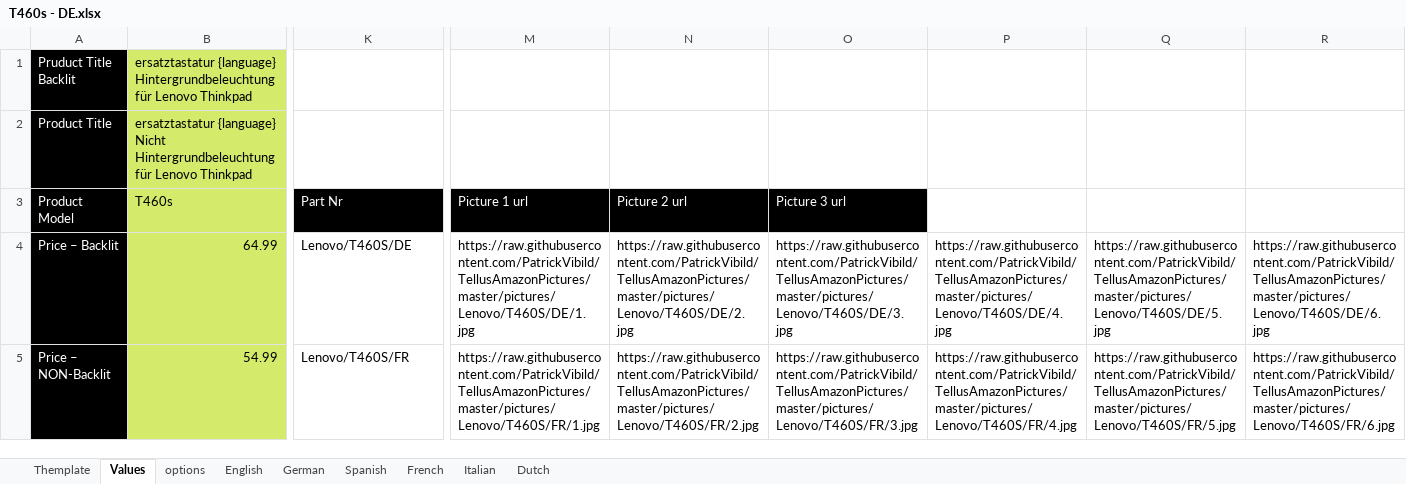
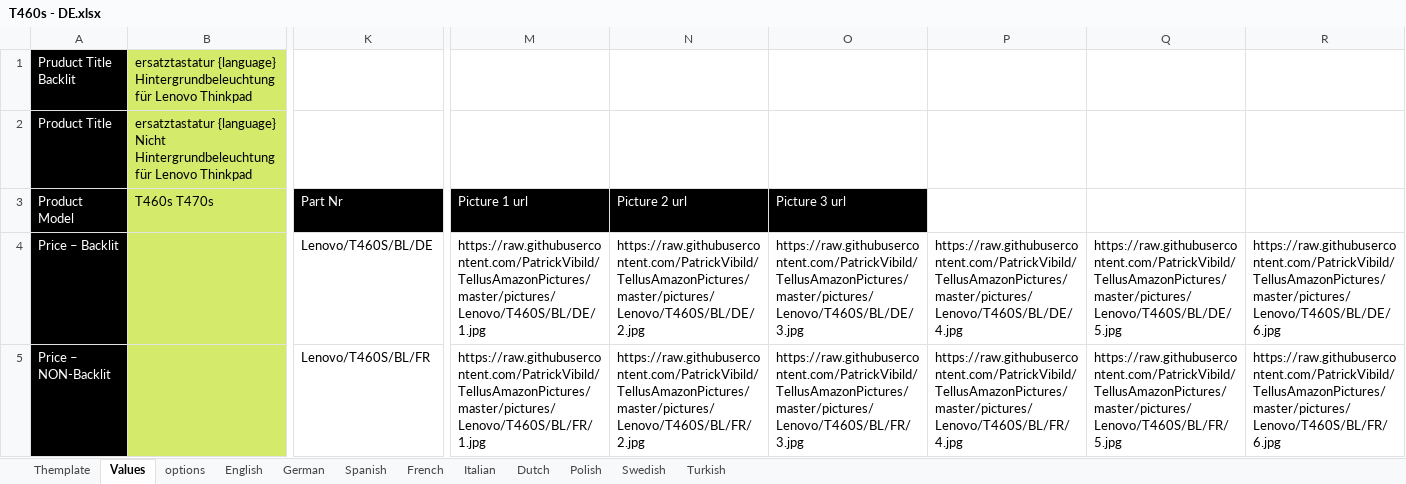
Before and after one commit to PatrickVibild/TellusAmazonPictures, an Excel workbook: after-big-bang-files/Lenovo/T460s/T460s - DE.xlsx, sheet Values, drawn as a sheet; only a part is shown, gaps mark what is left out; values as stored, in another font and other column widths than the file's, no borders; the diff covers the shown part only; the diff names each change by its address in the sheet, - before the commit and + after, or states it on an @@ line.

```diff
--- a/after-big-bang-files/Lenovo/T460s/T460s - DE.xlsx (sheet Values)
+++ b/after-big-bang-files/Lenovo/T460s/T460s - DE.xlsx (sheet Values)
+sheet tab: Polish
+sheet tab: Swedish
+sheet tab: Turkish
-B3: T460s
+B3: T460s T470s
-B4 (T460s T470s): 64.99
+B4 (T460s T470s): (empty)
-K4 (Part Nr): Lenovo/T460S/DE
+K4 (Part Nr): Lenovo/T460S/BL/DE
-M4 (Picture 1 url): https://raw.githubusercontent.com/PatrickVibild/TellusAmazonPictures/master/pictures/Lenovo/T460S/DE/1.jpg
+M4 (Picture 1 url): https://raw.githubusercontent.com/PatrickVibild/TellusAmazonPictures/master/pictures/Lenovo/T460S/BL/DE/1.jpg
-N4 (Picture 2 url): https://raw.githubusercontent.com/PatrickVibild/TellusAmazonPictures/master/pictures/Lenovo/T460S/DE/2.jpg
+N4 (Picture 2 url): https://raw.githubusercontent.com/PatrickVibild/TellusAmazonPictures/master/pictures/Lenovo/T460S/BL/DE/2.jpg
-O4 (Picture 3 url): https://raw.githubusercontent.com/PatrickVibild/TellusAmazonPictures/master/pictures/Lenovo/T460S/DE/3.jpg
+O4 (Picture 3 url): https://raw.githubusercontent.com/PatrickVibild/TellusAmazonPictures/master/pictures/Lenovo/T460S/BL/DE/3.jpg
-P4: https://raw.githubusercontent.com/PatrickVibild/TellusAmazonPictures/master/pictures/Lenovo/T460S/DE/4.jpg
+P4: https://raw.githubusercontent.com/PatrickVibild/TellusAmazonPictures/master/pictures/Lenovo/T460S/BL/DE/4.jpg
-Q4: https://raw.githubusercontent.com/PatrickVibild/TellusAmazonPictures/master/pictures/Lenovo/T460S/DE/5.jpg
+Q4: https://raw.githubusercontent.com/PatrickVibild/TellusAmazonPictures/master/pictures/Lenovo/T460S/BL/DE/5.jpg
-R4: https://raw.githubusercontent.com/PatrickVibild/TellusAmazonPictures/master/pictures/Lenovo/T460S/DE/6.jpg
+R4: https://raw.githubusercontent.com/PatrickVibild/TellusAmazonPictures/master/pictures/Lenovo/T460S/BL/DE/6.jpg
-B5 (T460s T470s): 54.99
+B5 (T460s T470s): (empty)
-K5 (Part Nr): Lenovo/T460S/FR
+K5 (Part Nr): Lenovo/T460S/BL/FR
-M5 (Picture 1 url): https://raw.githubusercontent.com/PatrickVibild/TellusAmazonPictures/master/pictures/Lenovo/T460S/FR/1.jpg
+M5 (Picture 1 url): https://raw.githubusercontent.com/PatrickVibild/TellusAmazonPictures/master/pictures/Lenovo/T460S/BL/FR/1.jpg
-N5 (Picture 2 url): https://raw.githubusercontent.com/PatrickVibild/TellusAmazonPictures/master/pictures/Lenovo/T460S/FR/2.jpg
+N5 (Picture 2 url): https://raw.githubusercontent.com/PatrickVibild/TellusAmazonPictures/master/pictures/Lenovo/T460S/BL/FR/2.jpg
-O5 (Picture 3 url): https://raw.githubusercontent.com/PatrickVibild/TellusAmazonPictures/master/pictures/Lenovo/T460S/FR/3.jpg
+O5 (Picture 3 url): https://raw.githubusercontent.com/PatrickVibild/TellusAmazonPictures/master/pictures/Lenovo/T460S/BL/FR/3.jpg
-P5: https://raw.githubusercontent.com/PatrickVibild/TellusAmazonPictures/master/pictures/Lenovo/T460S/FR/4.jpg
+P5: https://raw.githubusercontent.com/PatrickVibild/TellusAmazonPictures/master/pictures/Lenovo/T460S/BL/FR/4.jpg
-Q5: https://raw.githubusercontent.com/PatrickVibild/TellusAmazonPictures/master/pictures/Lenovo/T460S/FR/5.jpg
+Q5: https://raw.githubusercontent.com/PatrickVibild/TellusAmazonPictures/master/pictures/Lenovo/T460S/BL/FR/5.jpg
-R5: https://raw.githubusercontent.com/PatrickVibild/TellusAmazonPictures/master/pictures/Lenovo/T460S/FR/6.jpg
+R5: https://raw.githubusercontent.com/PatrickVibild/TellusAmazonPictures/master/pictures/Lenovo/T460S/BL/FR/6.jpg
```
Also changed, not shown: 168 edited cells and cell formats elsewhere in this sheet, sheet Themplate, sheet options, formulas that keep their value, after-big-bang-files/Lenovo/T460s/T460s - FR.xlsx, after-big-bang-files/Lenovo/T460s/T460s - IT.xlsx, 31 other files.
